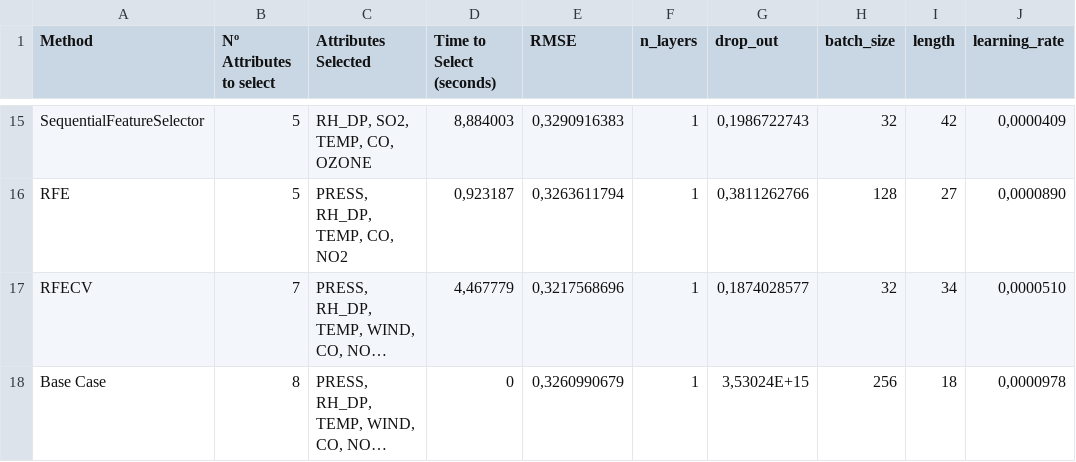
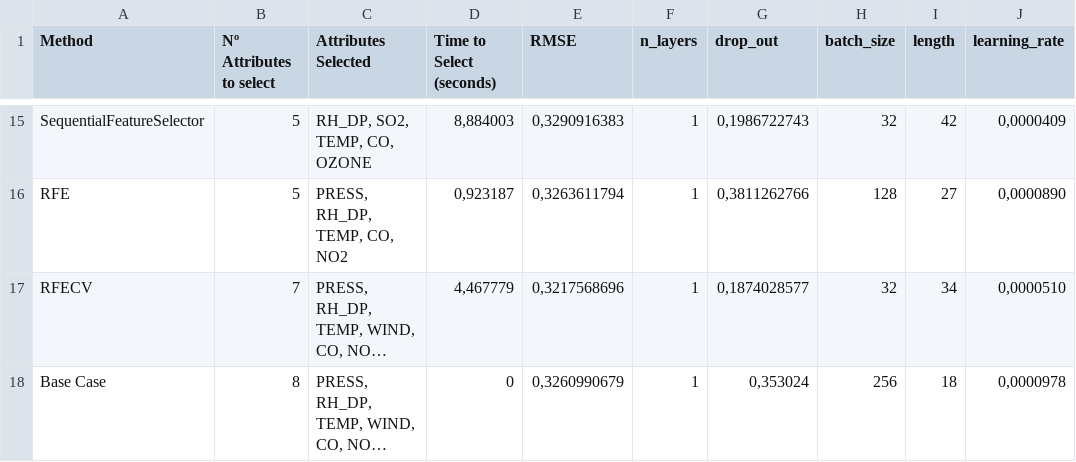
Before and after one commit to gabriel-gatti/air_pollution_forecast, a CSV file: Resultados_TCC.csv, drawn as a sheet; only a part is shown, gaps mark what is left out; long unchanged cells end in …; the diff names each change by its address in the sheet, - before the commit and + after, or states it on an @@ line.

Commit message:
Update Resultados_TCC.csv

```diff
--- a/Resultados_TCC.csv
+++ b/Resultados_TCC.csv
-G18 (drop_out): 3,53024E+15
+G18 (drop_out): 0,353024
```
